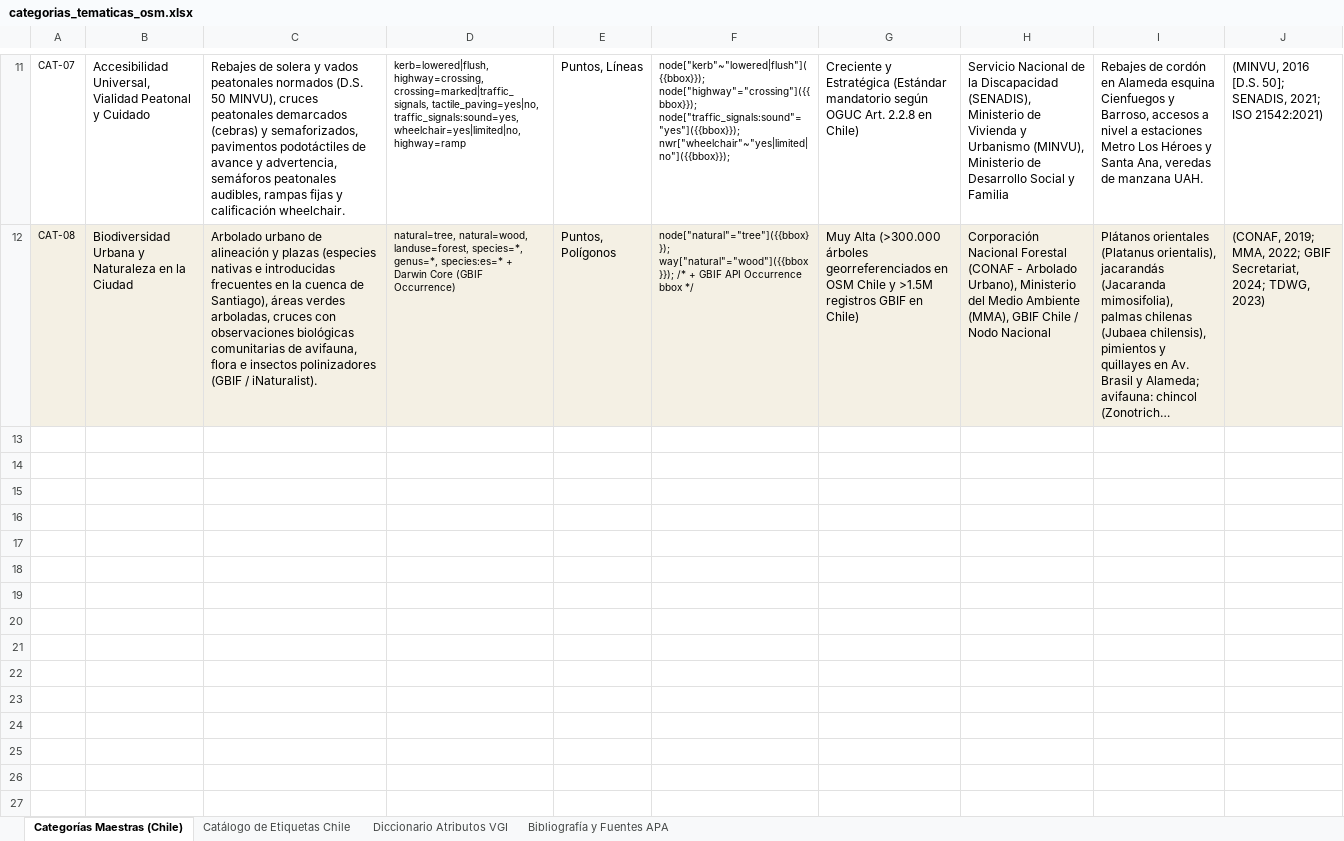
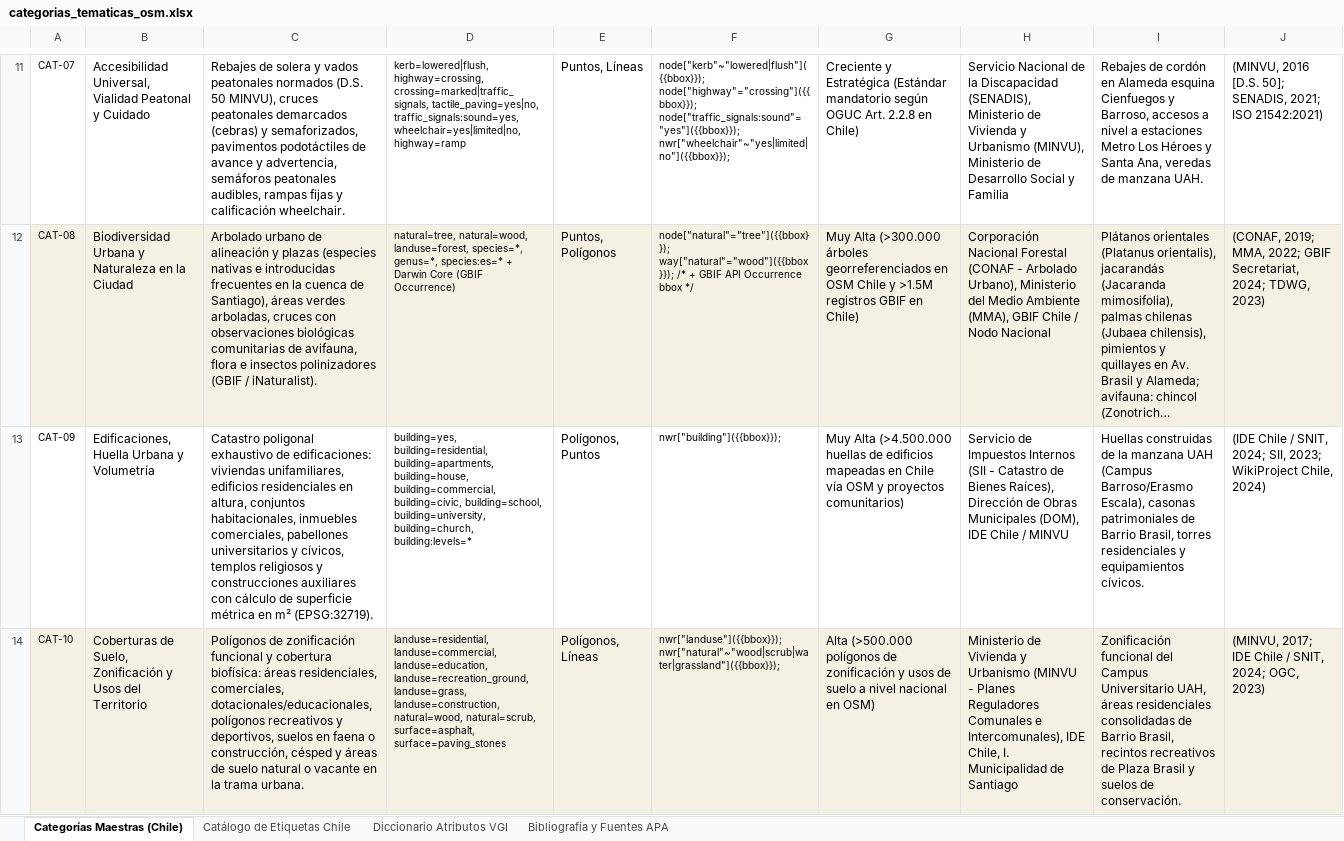
Before and after one commit to GEOJOTA/atlas_vgi_territorial, an Excel workbook: docs/categorias_tematicas_osm.xlsx, sheet Categorías Maestras (Chile), drawn as a sheet; only a part is shown, gaps mark what is left out; long unchanged cells end in …; values as stored, in another font and other column widths than the file's, no borders; the diff names each change by its address in the sheet, - before the commit and + after, or states it on an @@ line.

Commit message:
feat: integrar soporte multi-geometria (poligonos, puntos, lineas), categorias de edificaciones (CAT-09) y usos de suelo (CAT-10), y eliminar Overture Maps

```diff
--- a/docs/categorias_tematicas_osm.xlsx (sheet Categorías Maestras (Chile))
+++ b/docs/categorias_tematicas_osm.xlsx (sheet Categorías Maestras (Chile))
+row 13: CAT-09 | Edificaciones, Huella Urbana y Volumetría | Catastro poligonal exhaustivo de edificaciones: viviendas unifamiliares, edificios residenciales en altura, conjuntos habitacionales, inmuebles comerciales, pabellones universitarios y cívicos, templos religiosos y construcciones auxiliares con cálculo de superficie métrica en m² (EPSG:32719). | building=yes, building=residential, building=apartments, building=house, building=commercial, building=civic, building=school, building=university, building=church, building:levels=* | Polígonos, Puntos | nwr["building"]({{bbox}}); | Muy Alta (>4.500.000 huellas de edificios mapeadas en Chile vía OSM y proyectos comunitarios) | Servicio de Impuestos Internos (SII - Catastro de Bienes Raíces), Dirección de Obras Municipales (DOM), IDE Chile / MINVU | Huellas construidas de la manzana UAH (Campus Barroso/Erasmo Escala), casonas patrimoniales de Barrio Brasil, torres residenciales y equipamientos cívicos. | (IDE Chile / SNIT, 2024; SII, 2023; WikiProject Chile, 2024)
+row 14: CAT-10 | Coberturas de Suelo, Zonificación y Usos del Territorio | Polígonos de zonificación funcional y cobertura biofísica: áreas residenciales, comerciales, dotacionales/educacionales, polígonos recreativos y deportivos, suelos en faena o construcción, césped y áreas de suelo natural o vacante en la trama urbana. | landuse=residential, landuse=commercial, landuse=education, landuse=recreation_ground, landuse=grass, landuse=construction, natural=wood, natural=scrub, surface=asphalt, surface=paving_stones | Polígonos, Líneas | nwr["landuse"]({{bbox}}); nwr["natural"~"wood|scrub|water|grassland"]({{bbox}}); | Alta (>500.000 polígonos de zonificación y usos de suelo a nivel nacional en OSM) | Ministerio de Vivienda y Urbanismo (MINVU - Planes Reguladores Comunales e Intercomunales), IDE Chile, I. Municipalidad de Santiago | Zonificación funcional del Campus Universitario UAH, áreas residenciales consolidadas de Barrio Brasil, recintos recreativos de Plaza Brasil y suelos de conservación. | (MINVU, 2017; IDE Chile / SNIT, 2024; OGC, 2023)
```
Also changed, not shown: sheet Catálogo de Etiquetas Chile, sheet Diccionario Atributos VGI, docs/catalogo_fuentes_vgi.xlsx, docs/perfil_metadatos_vgi.xlsx, 16 other files.
